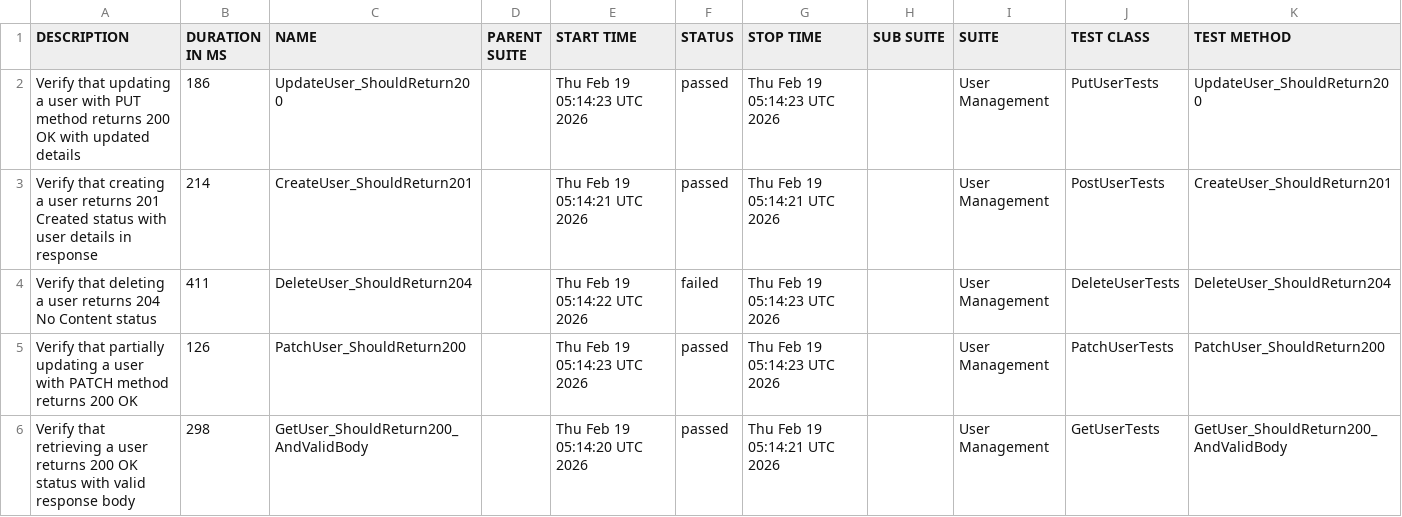
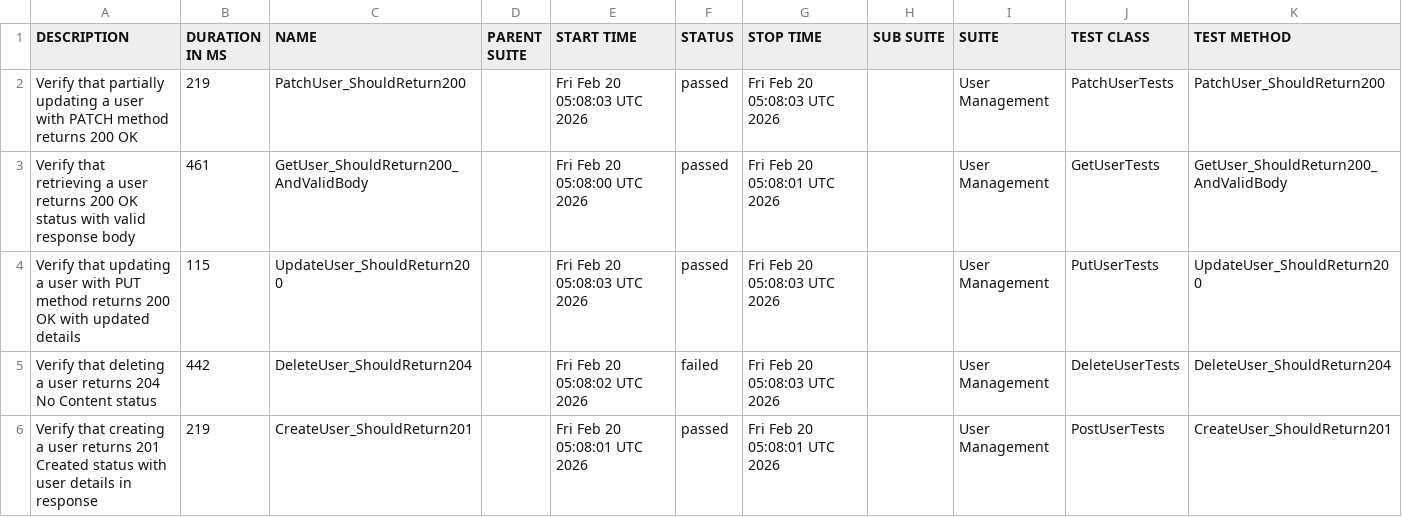
Before and after one commit to ITTVaidantGarg/Reqres-Api-GithubAction2, a CSV file: automated/data/suites.csv, drawn as a sheet.

```diff
--- a/automated/data/suites.csv
+++ b/automated/data/suites.csv
@@ -1,6 +1,6 @@
 "DESCRIPTION","DURATION IN MS","NAME","PARENT SUITE","START TIME","STATUS","STOP TIME","SUB SUITE","SUITE","TEST CLASS","TEST METHOD"
-"Verify that updating a user with PUT method returns 200 OK with updated details","186","UpdateUser_ShouldReturn200","","Thu Feb 19 05:14:23 UTC 2026","passed","Thu Feb 19 05:14:23 UTC 2026","","User Management","PutUserTests","UpdateUser_ShouldReturn200"
-"Verify that creating a user returns 201 Created status with user details in response","214","CreateUser_ShouldReturn201","","Thu Feb 19 05:14:21 UTC 2026","passed","Thu Feb 19 05:14:21 UTC 2026","","User Management","PostUserTests","CreateUser_ShouldReturn201"
-"Verify that deleting a user returns 204 No Content status","411","DeleteUser_ShouldReturn204","","Thu Feb 19 05:14:22 UTC 2026","failed","Thu Feb 19 05:14:23 UTC 2026","","User Management","DeleteUserTests","DeleteUser_ShouldReturn204"
-"Verify that partially updating a user with PATCH method returns 200 OK","126","PatchUser_ShouldReturn200","","Thu Feb 19 05:14:23 UTC 2026","passed","Thu Feb 19 05:14:23 UTC 2026","","User Management","PatchUserTests","PatchUser_ShouldReturn200"
-"Verify that retrieving a user returns 200 OK status with valid response body","298","GetUser_ShouldReturn200_AndValidBody","","Thu Feb 19 05:14:20 UTC 2026","passed","Thu Feb 19 05:14:21 UTC 2026","","User Management","GetUserTests","GetUser_ShouldReturn200_AndValidBody"
+"Verify that partially updating a user with PATCH method returns 200 OK","219","PatchUser_ShouldReturn200","","Fri Feb 20 05:08:03 UTC 2026","passed","Fri Feb 20 05:08:03 UTC 2026","","User Management","PatchUserTests","PatchUser_ShouldReturn200"
+"Verify that retrieving a user returns 200 OK status with valid response body","461","GetUser_ShouldReturn200_AndValidBody","","Fri Feb 20 05:08:00 UTC 2026","passed","Fri Feb 20 05:08:01 UTC 2026","","User Management","GetUserTests","GetUser_ShouldReturn200_AndValidBody"
+"Verify that updating a user with PUT method returns 200 OK with updated details","115","UpdateUser_ShouldReturn200","","Fri Feb 20 05:08:03 UTC 2026","passed","Fri Feb 20 05:08:03 UTC 2026","","User Management","PutUserTests","UpdateUser_ShouldReturn200"
+"Verify that deleting a user returns 204 No Content status","442","DeleteUser_ShouldReturn204","","Fri Feb 20 05:08:02 UTC 2026","failed","Fri Feb 20 05:08:03 UTC 2026","","User Management","DeleteUserTests","DeleteUser_ShouldReturn204"
+"Verify that creating a user returns 201 Created status with user details in response","219","CreateUser_ShouldReturn201","","Fri Feb 20 05:08:01 UTC 2026","passed","Fri Feb 20 05:08:01 UTC 2026","","User Management","PostUserTests","CreateUser_ShouldReturn201"
```
Also changed, not shown: automated/data/behaviors.csv, 27 other files.
